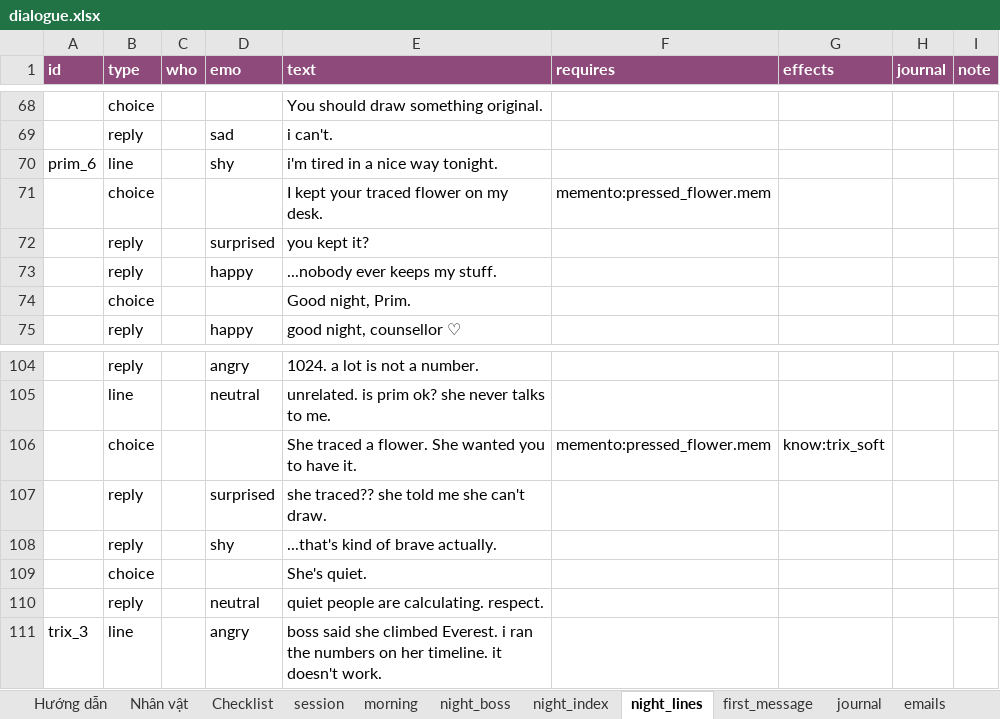
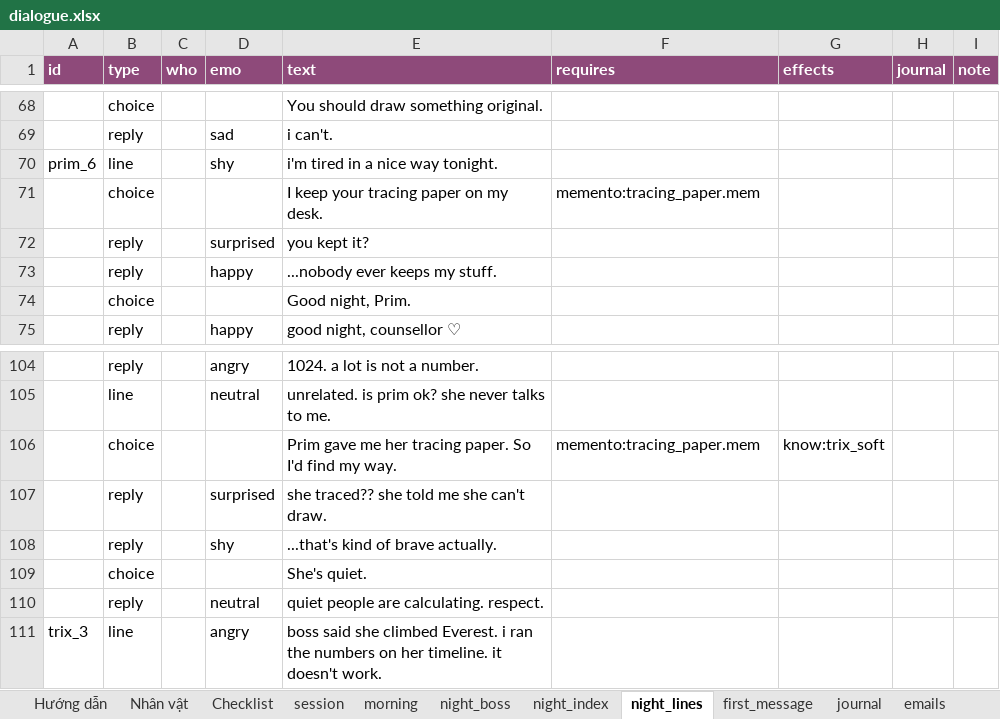
Before and after one commit to FeeVa2498/can-you-fix-her, an Excel workbook: data/dialogue.xlsx, sheet night_lines, drawn as a sheet; only a part is shown, gaps mark what is left out; values as stored, in another font and other column widths than the file's, no borders; the diff names each change by its address in the sheet, - before the commit and + after, or states it on an @@ line.

```diff
--- a/data/dialogue.xlsx (sheet night_lines)
+++ b/data/dialogue.xlsx (sheet night_lines)
-E71 (text): I kept your traced flower on my desk.
+E71 (text): I keep your tracing paper on my desk.
-F71 (requires): memento:pressed_flower.mem
+F71 (requires): memento:tracing_paper.mem
-E106 (text): She traced a flower. She wanted you to have it.
+E106 (text): Prim gave me her tracing paper. So I'd find my way.
-F106 (requires): memento:pressed_flower.mem
+F106 (requires): memento:tracing_paper.mem
```
Also changed, not shown: sheet emails, 3 other files.
